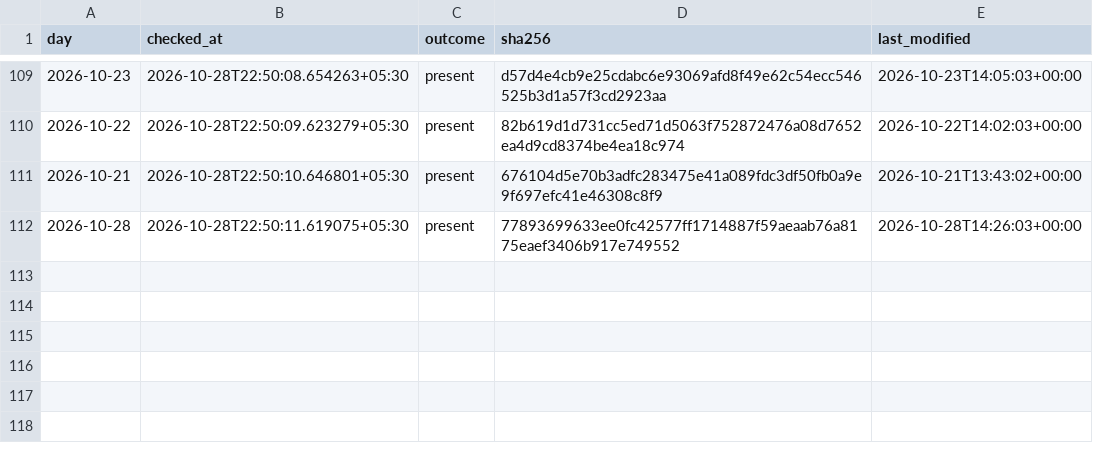
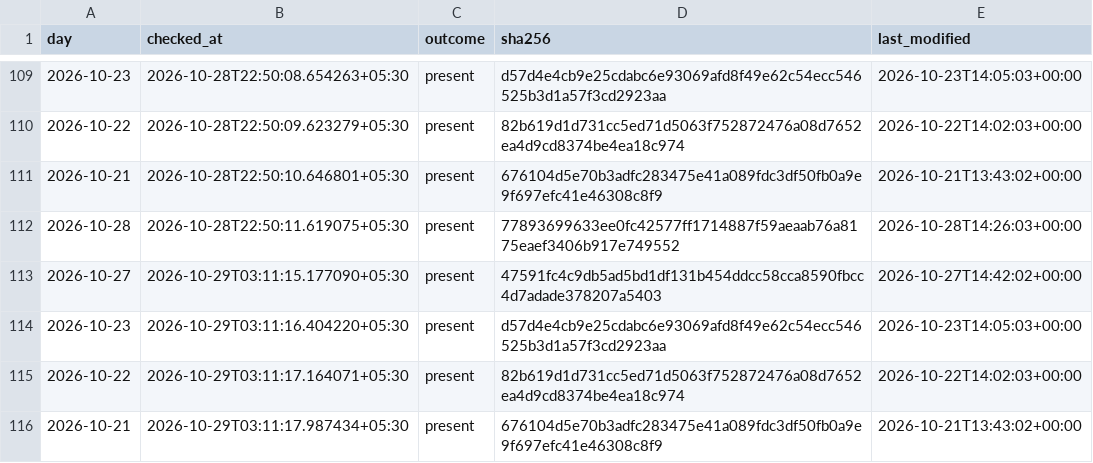
Before and after one commit to contactexepex/omenix-trading, a CSV file: research/data/participant_oi/actions/release_checks.csv, drawn as a sheet; only a part is shown, gaps mark what is left out.

```diff
--- a/research/data/participant_oi/actions/release_checks.csv
+++ b/research/data/participant_oi/actions/release_checks.csv
@@ -112 +112,5 @@ day,checked_at,outcome,sha256,last_modified
 2026-10-28,2026-10-28T22:50:11.619075+05:30,present,77893699633ee0fc42577ff1714887f59aeaab76a8175eaef3406b917e749552,2026-10-28T14:26:03+00:00
+2026-10-27,2026-10-29T03:11:15.177090+05:30,present,47591fc4c9db5ad5bd1df131b454ddcc58cca8590fbcc4d7adade378207a5403,2026-10-27T14:42:02+00:00
+2026-10-23,2026-10-29T03:11:16.404220+05:30,present,d57d4e4cb9e25cdabc6e93069afd8f49e62c54ecc546525b3d1a57f3cd2923aa,2026-10-23T14:05:03+00:00
+2026-10-22,2026-10-29T03:11:17.164071+05:30,present,82b619d1d731cc5ed71d5063f752872476a08d7652ea4d9cd8374be4ea18c974,2026-10-22T14:02:03+00:00
+2026-10-21,2026-10-29T03:11:17.987434+05:30,present,676104d5e70b3adfc283475e41a089fdc3df50fb0a9e9f697efc41e46308c8f9,2026-10-21T13:43:02+00:00
```
Also changed, not shown: research/data/participant_oi/actions/release_check_starts.csv.
